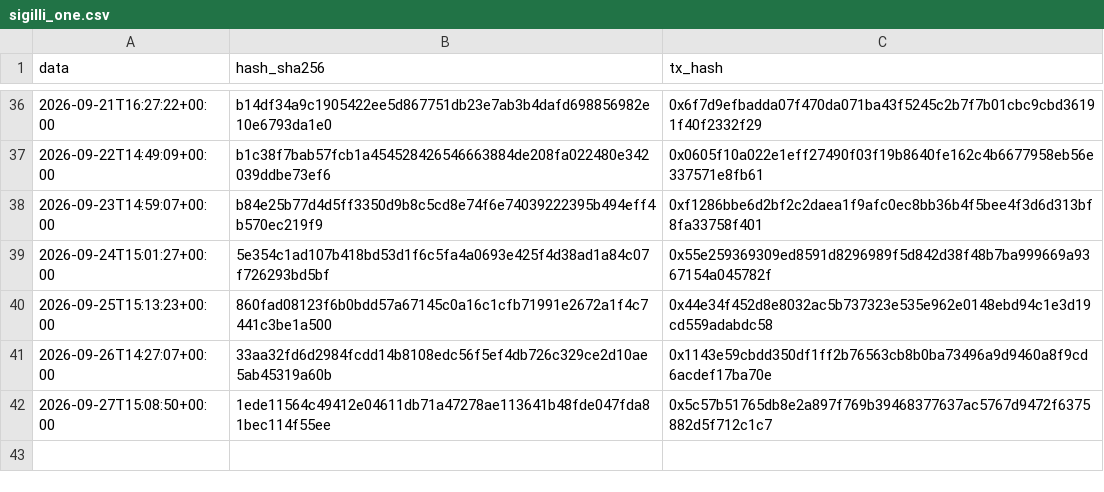
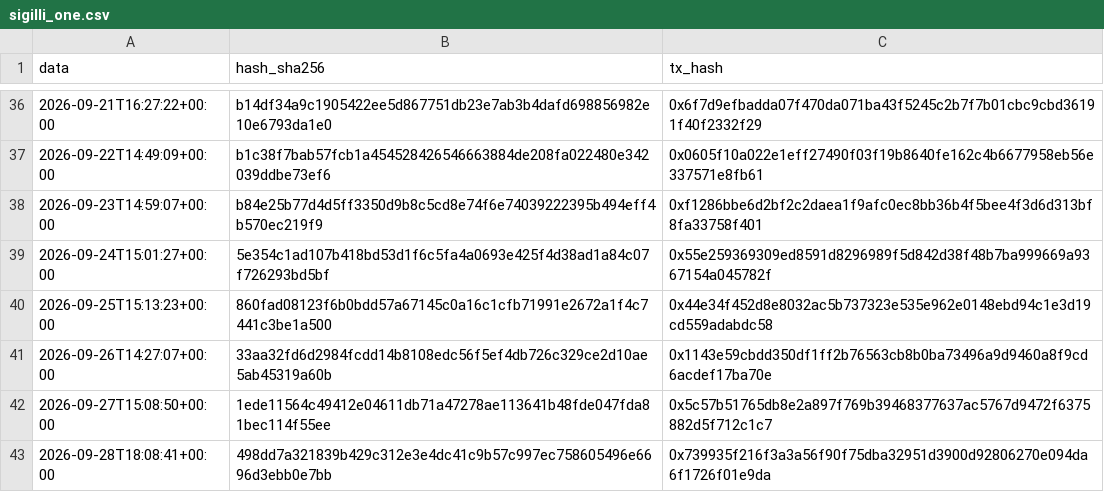
Before and after one commit to Alex00975/btc-accumulator-data, a CSV file: pubblico_one/sigilli_one.csv, drawn as a sheet; only a part is shown, gaps mark what is left out.

```diff
--- a/pubblico_one/sigilli_one.csv
+++ b/pubblico_one/sigilli_one.csv
@@ -42 +42,2 @@ data,hash_sha256,tx_hash
 2026-09-27T15:08:50+00:00,1ede11564c49412e04611db71a47278ae113641b48fde047fda81bec114f55ee,0x5c57b51765db8e2a897f769b39468377637ac5767d9472f6375882d5f712c1c7
+2026-09-28T18:08:41+00:00,498dd7a321839b429c312e3e4dc41c9b57c997ec758605496e6696d3ebb0e7bb,0x739935f216f3a3a56f90f75dba32951d3900d92806270e094da6f1726f01e9da
```
Also changed, not shown: 4 other files.
